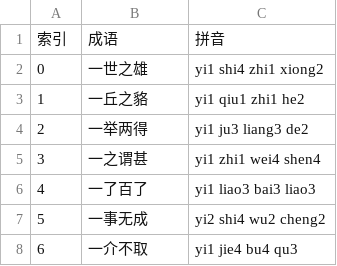
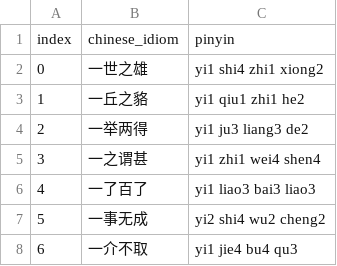
Before and after one commit to fangeus/fci4096, a CSV file: data/four_chinese_idiom.csv, drawn as a sheet; only a part is shown; removed rows and columns are numbered as before the commit, all else as after; the diff names each change by its address in the sheet, - before the commit and + after, or states it on an @@ line.

Commit message:
Standardize data file naming and update codebase
- Rename CSV header to English: index,chinese_idiom,pinyin
- Rename JSON fields: words -> chinese_idioms, word -> chinese_idiom
- Remove trailing newline from four_chinese_idiom.txt
- Update build.rs header validation to match new CSV header
- Update source files, examples, tests, and benchmarks
- Bump version to 0.1.1

```diff
--- a/data/four_chinese_idiom.csv
+++ b/data/four_chinese_idiom.csv
-row 1: 索引 | 成语 | 拼音
+row 1: index | chinese_idiom | pinyin
```
Also changed, not shown: 17 other files.
